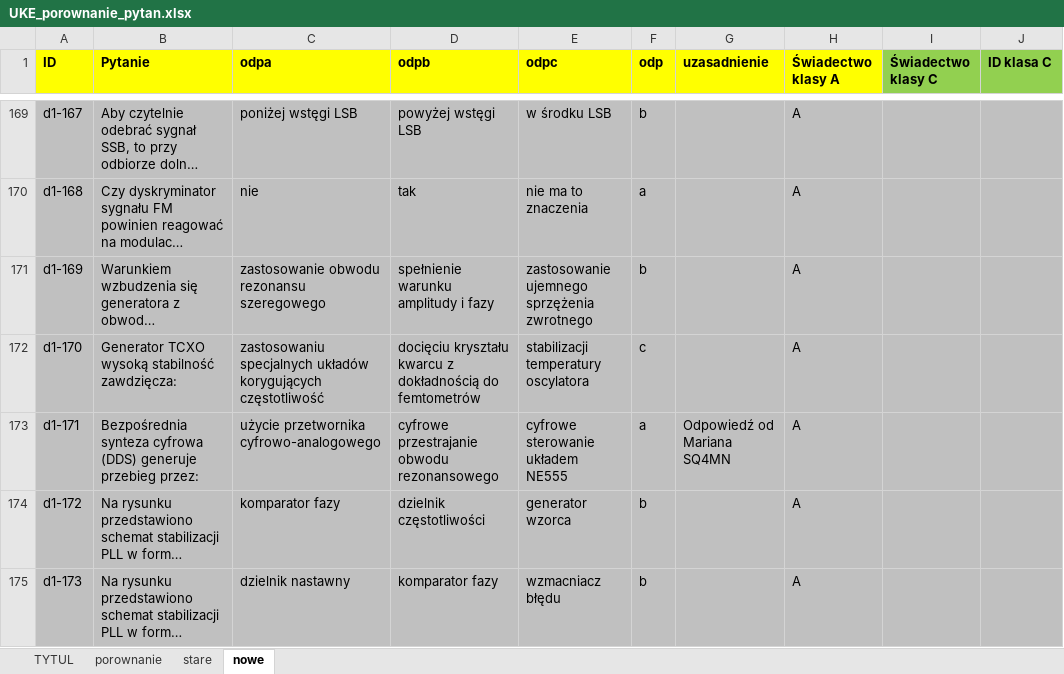
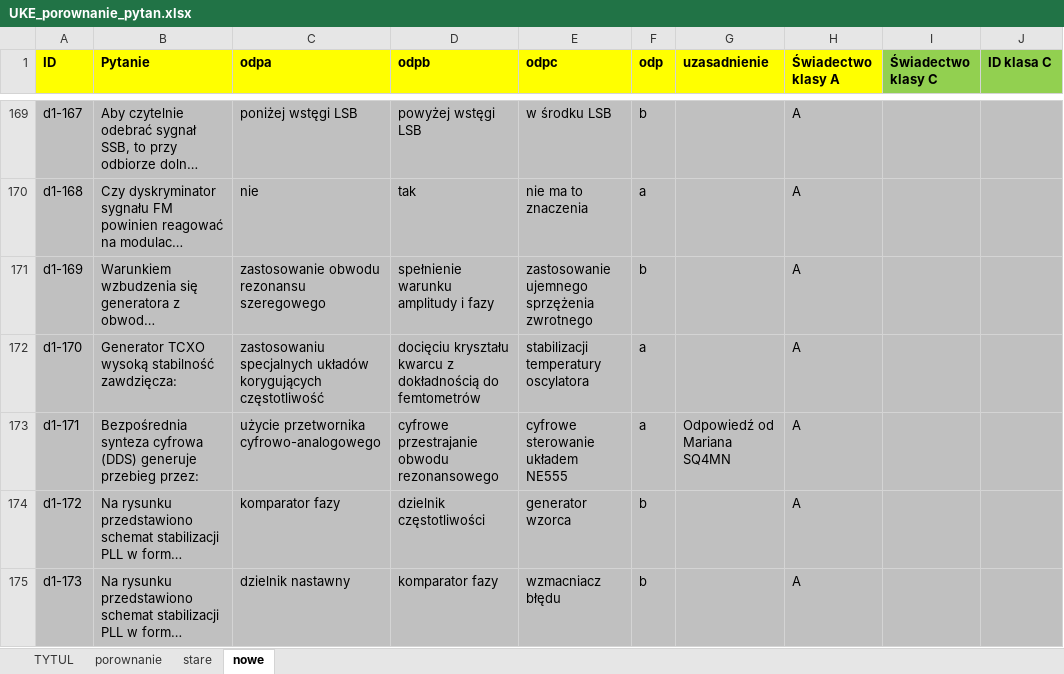
Before and after one commit to rafal-dot/UKE-nowe-pytania, an Excel workbook: UKE_porownanie_pytan.xlsx, sheet nowe, drawn as a sheet; only a part is shown, gaps mark what is left out; long unchanged cells end in …; values as stored, in another font and other column widths than the file's, no borders; the diff names each change by its address in the sheet, - before the commit and + after, or states it on an @@ line.

```diff
--- a/UKE_porownanie_pytan.xlsx (sheet nowe)
+++ b/UKE_porownanie_pytan.xlsx (sheet nowe)
-F172 (odp): c
+F172 (odp): a
```
Also changed, not shown: sheet porownanie, sheet TYTUL.
